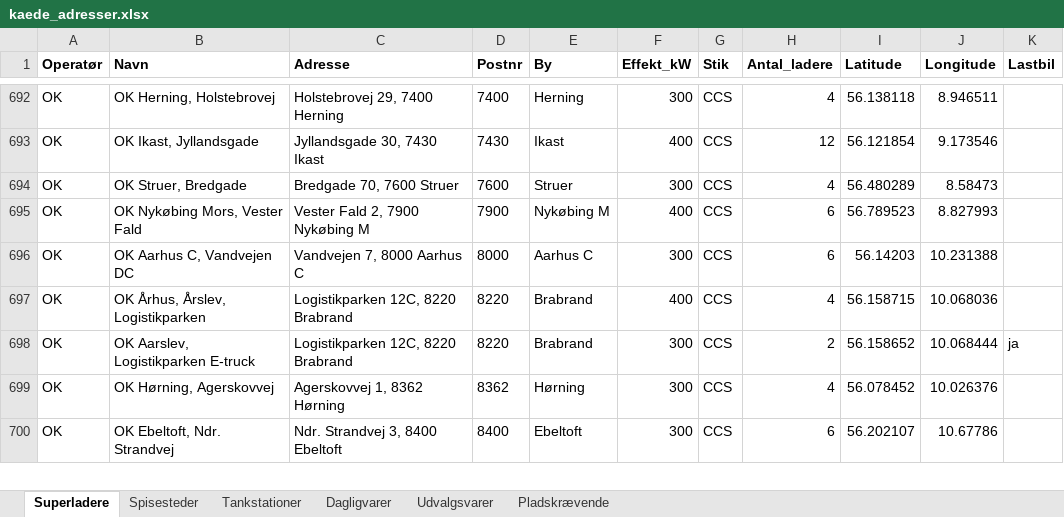
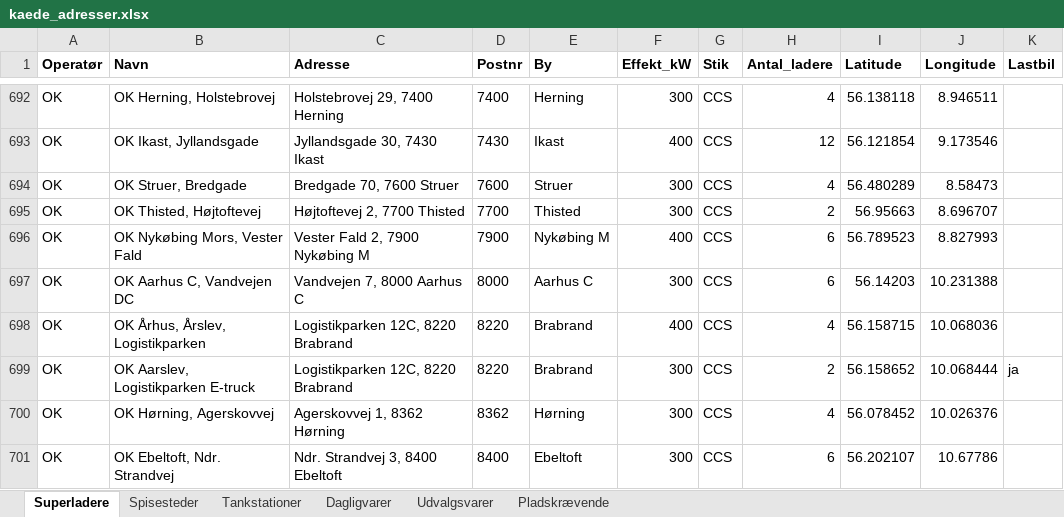
Before and after one commit to sfpkartago/retailkort, an Excel workbook: kaede_adresser.xlsx, sheet Superladere, drawn as a sheet; only a part is shown, gaps mark what is left out; values as stored, in another font and other column widths than the file's, no borders; the diff names each change by its address in the sheet, - before the commit and + after, or states it on an @@ line.

```diff
--- a/kaede_adresser.xlsx (sheet Superladere)
+++ b/kaede_adresser.xlsx (sheet Superladere)
+row 695: OK | OK Thisted, Højtoftevej | Højtoftevej 2, 7700 Thisted | 7700 | Thisted | 300 | CCS | 2 | 56.95663 | 8.696707
```
Also changed, not shown: sheet Udvalgsvarer, sheet Dagligvarer, sheet Pladskrævende, 14 other files.
